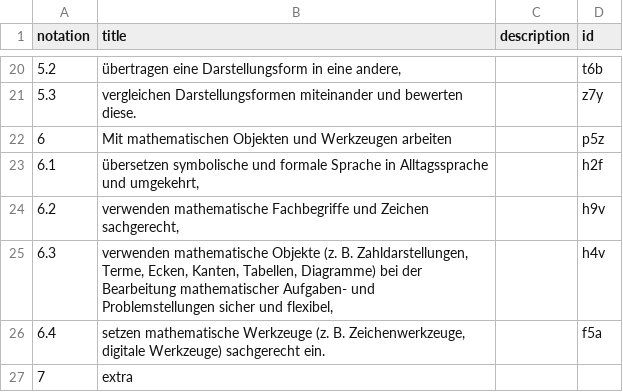
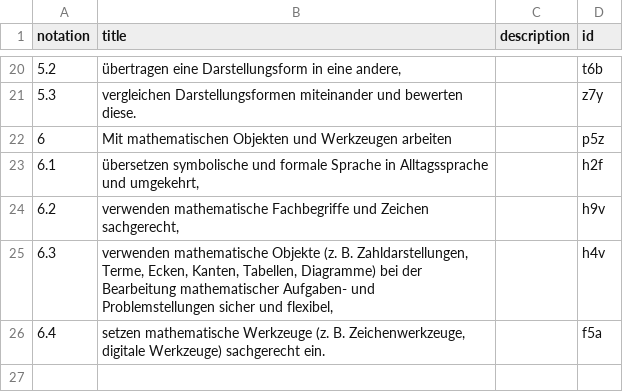
Before and after one commit to iqb-vocabs/v10, a CSV file: csv/p1_Prozessbezogene_Kompetenzen.csv, drawn as a sheet; only a part is shown, gaps mark what is left out.

```diff
--- a/csv/p1_Prozessbezogene_Kompetenzen.csv
+++ b/csv/p1_Prozessbezogene_Kompetenzen.csv
@@ -26,2 +26 @@
 "6.4","setzen mathematische Werkzeuge (z. B. Zeichenwerkzeuge, digitale Werkzeuge) sachgerecht ein.","","f5a"
-7,extra,,
```
Also changed, not shown: 5 other files.
